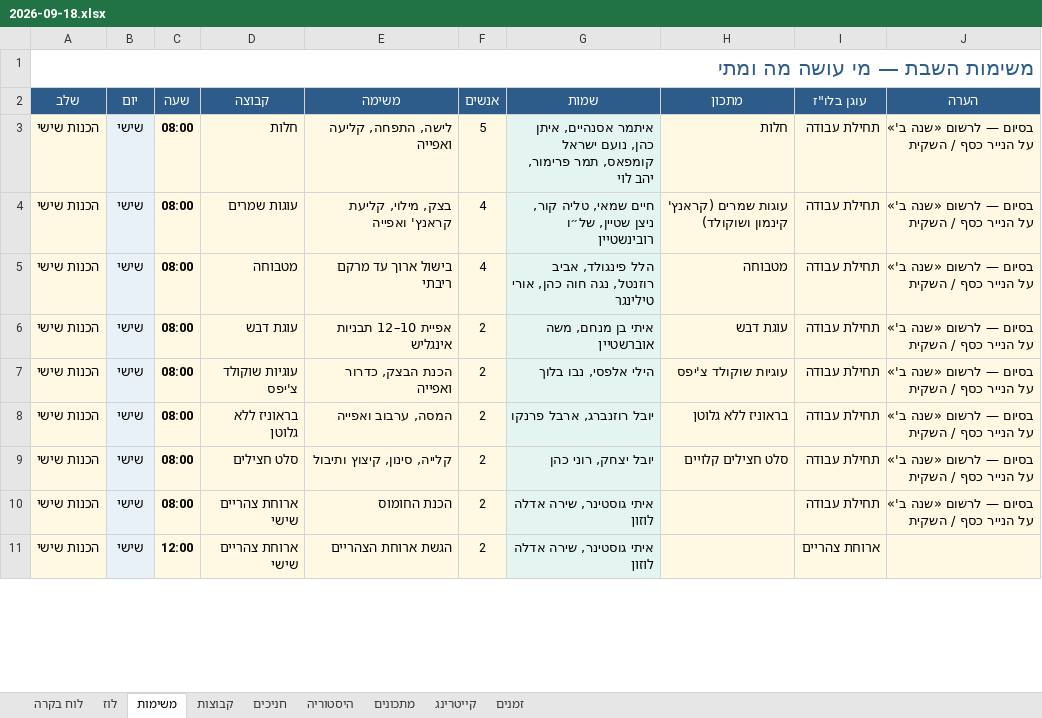
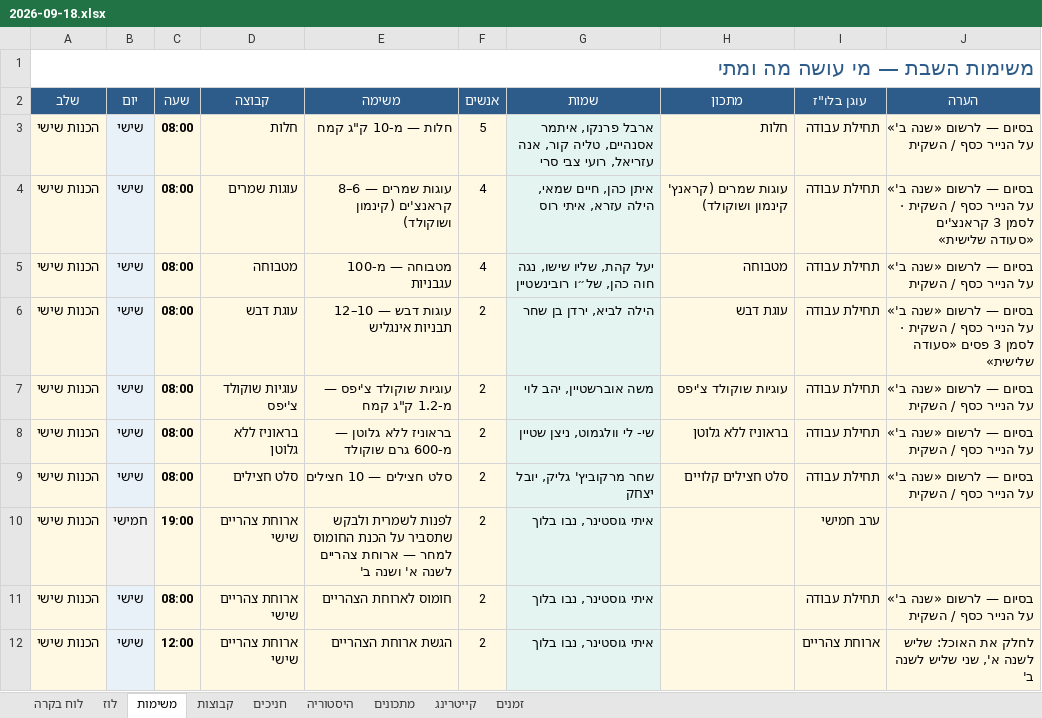
Before and after one commit to urishav464/Ein-Prat-work, an Excel workbook: shabbatot/2026-09-18.xlsx, sheet משימות, drawn as a sheet; only a part is shown; values as stored, in another font and other column widths than the file's, no borders; addresses are those after the commit; the diff covers the shown part only; the diff names each change by its address in the sheet, - before the commit and + after, or states it on an @@ line.

```diff
--- a/shabbatot/2026-09-18.xlsx (sheet משימות)
+++ b/shabbatot/2026-09-18.xlsx (sheet משימות)
-E3 (משימה): לישה, התפחה, קליעה ואפייה
+E3 (משימה): חלות — מ-10 ק"ג קמח
-G3 (שמות): איתמר אסנהיים, איתן כהן, נועם ישראל קומפאס, תמר פרימור, יהב לוי
+G3 (שמות): ארבל פרנקו, איתמר אסנהיים, טליה קור, אנה עזריאל, רועי צבי סרי
-E4 (משימה): בצק, מילוי, קליעת קראנץ' ואפייה
+E4 (משימה): עוגות שמרים — 6–8 קראנצ'ים (קינמון ושוקולד)
-G4 (שמות): חיים שמאי, טליה קור, ניצן שטיין, של״ו רובינשטיין
+G4 (שמות): איתן כהן, חיים שמאי, הילה עזרא, איתי רוס
-J4 (הערה): …/ השקית
+J4 (הערה): …/ השקית · לסמן 3 קראנצ'ים «סעודה שלישית»
-E5 (משימה): בישול ארוך עד מרקם ריבתי
+E5 (משימה): מטבוחה — מ-100 עגבניות
-G5 (שמות): הלל פינגולד, אביב רוזנטל, נגה חוה כהן, אורי טילינגר
+G5 (שמות): יעל קהת, שליו שישו, נגה חוה כהן, של״ו רובינשטיין
-E6 (משימה): אפיית 10–12 תבניות אינגליש
+E6 (משימה): עוגות דבש — 10–12 תבניות אינגליש
-G6 (שמות): איתי בן מנחם, משה אוברשטיין
+G6 (שמות): הילה לביא, ירדן בן שחר
-J6 (הערה): …/ השקית
+J6 (הערה): …/ השקית · לסמן 3 פסים «סעודה שלישית»
-E7 (משימה): הכנת הבצק, כדרור ואפייה
+E7 (משימה): עוגיות שוקולד צ'יפס — מ-1.2 ק"ג קמח
-G7 (שמות): הילי אלפסי, נבו בלוך
+G7 (שמות): משה אוברשטיין, יהב לוי
-E8 (משימה): המסה, ערבוב ואפייה
+E8 (משימה): בראוניז ללא גלוטן — מ-600 גרם שוקולד
-G8 (שמות): יובל רוזנברג, ארבל פרנקו
+G8 (שמות): שי- לי וולגמוט, ניצן שטיין
-E9 (משימה): קלייה, סינון, קיצוץ ותיבול
+E9 (משימה): סלט חצילים — 10 חצילים
-G9 (שמות): יובל יצחק, רוני כהן
+G9 (שמות): שחר מרקוביץ' גליק, יובל יצחק
+row 10: הכנות שישי | חמישי | 19:00 | ארוחת צהריים שישי | לפנות לשמרית ולבקש שתסביר על הכנת החומוס למחר — ארוחת צהריים לשנה א' ושנה ב' | 2 | איתי גוסטינר, נבו בלוך |  | ערב חמישי
-E11 (משימה): הכנת החומוס
+E11 (משימה): חומוס לארוחת הצהריים
-G11:G12 (שמות): איתי גוסטינר, שירה אדלה לוזון
+G11:G12 (שמות): איתי גוסטינר, נבו בלוך
-J12 (הערה): (empty)
+J12 (הערה): לחלק את האוכל: שליש לשנה א', שני שליש לשנה ב'
```
Also changed, not shown: 3 added rows, 4 removed rows, 31 edited cells and cell formats elsewhere in this sheet, sheet היסטוריה, sheet חניכים, sheet לוז, sheet קבוצות, sheet לוח בקרה, sheet מתכונים, shabbat-planner.xlsx, 40 other files.
